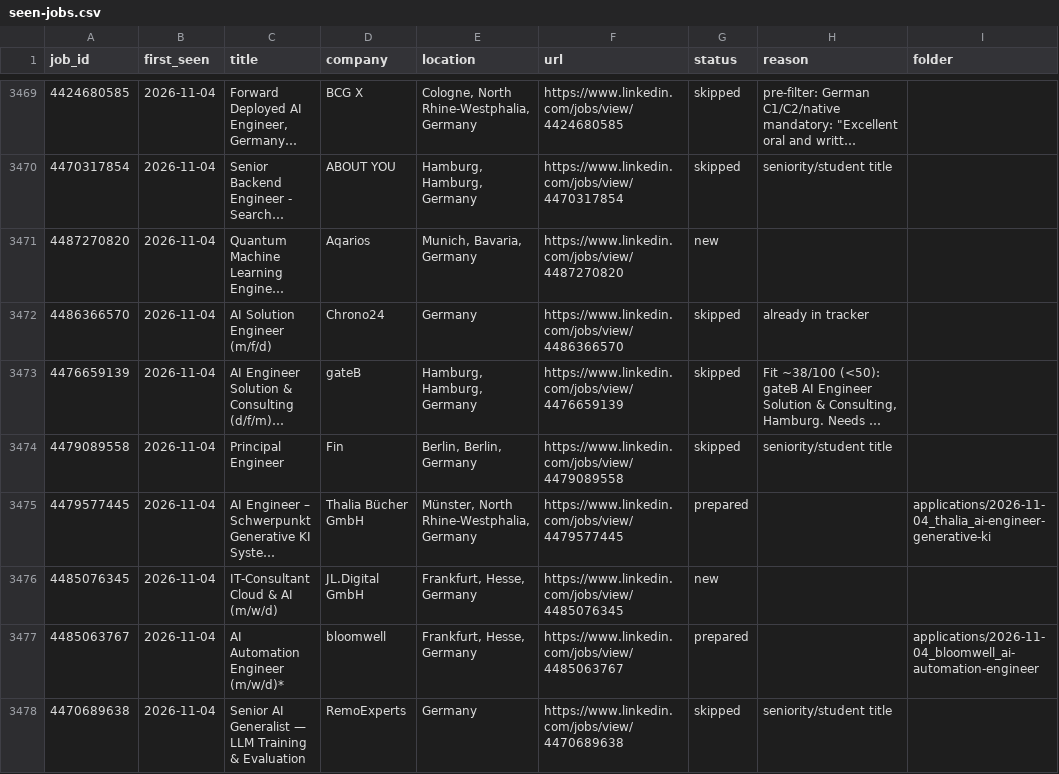
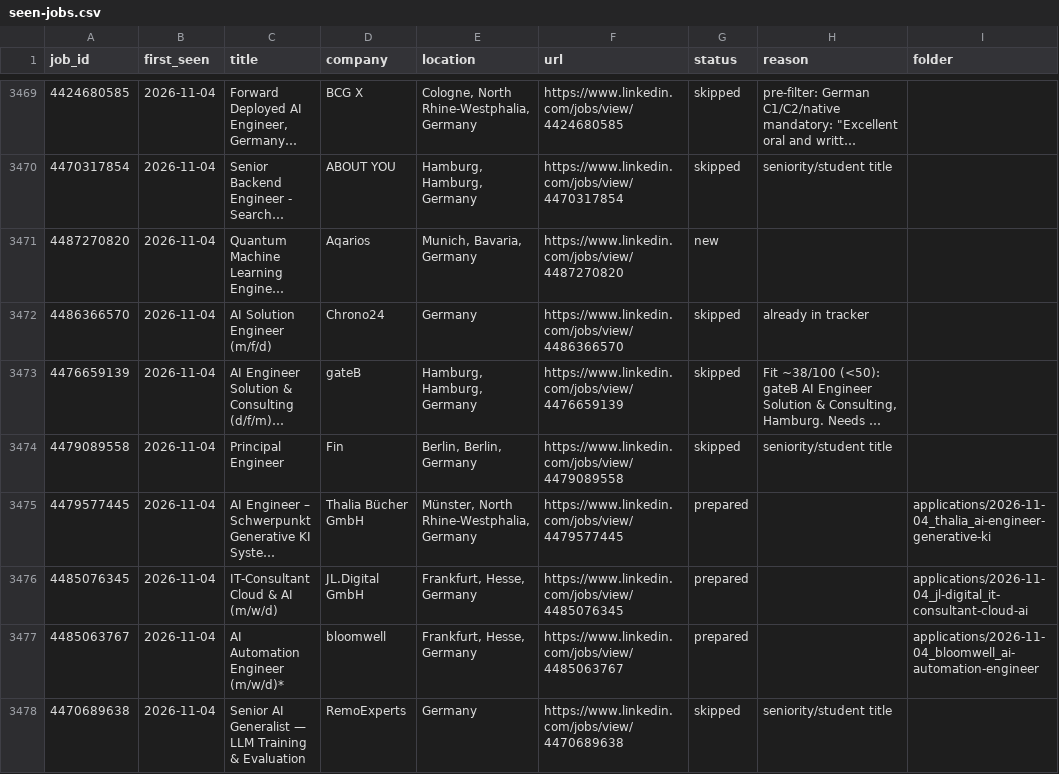
Before and after one commit to bhairapuchanduprasad/job-applications-app, a CSV file: data/scout/seen-jobs.csv, drawn as a sheet; only a part is shown, gaps mark what is left out; long unchanged cells end in …; the diff names each change by its address in the sheet, - before the commit and + after, or states it on an @@ line.

```diff
--- a/data/scout/seen-jobs.csv
+++ b/data/scout/seen-jobs.csv
-G3476 (status): new
+G3476 (status): prepared
-I3476 (folder): (empty)
+I3476 (folder): applications/2026-11-04_jl-digital_it-consultant-cloud-ai
```
Also changed, not shown: 10 other files.
